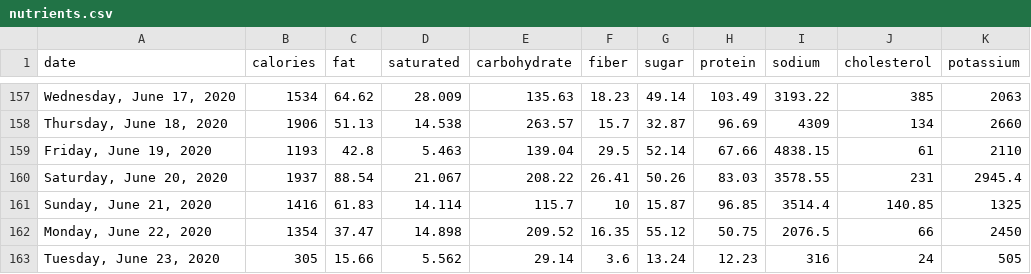
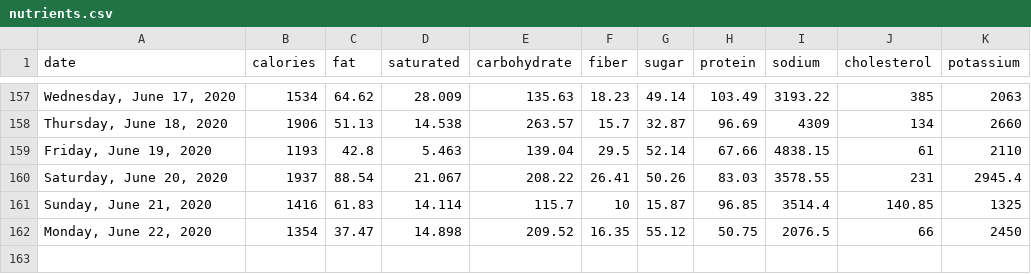
Before and after one commit to grf/d3-data, a CSV file: nutrients.csv, drawn as a sheet; only a part is shown, gaps mark what is left out.

Commit message:
update data

```diff
--- a/nutrients.csv
+++ b/nutrients.csv
@@ -162,2 +162 @@ date,calories,fat,saturated,carbohydrate,fiber,sugar,protein,sodium,cholesterol,
 "Monday, June 22, 2020",1354,37.47,14.898,209.52,16.35,55.12,50.75,2076.5,66,2450
-"Tuesday, June 23, 2020",305,15.66,5.562,29.14,3.6,13.24,12.23,316,24,505
```
